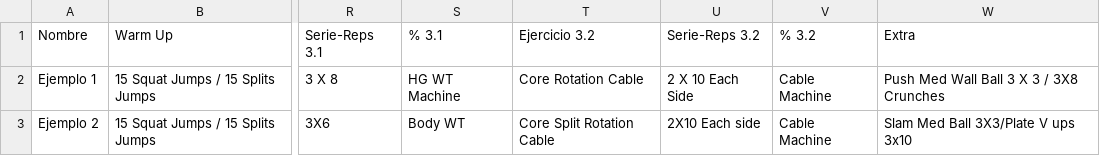
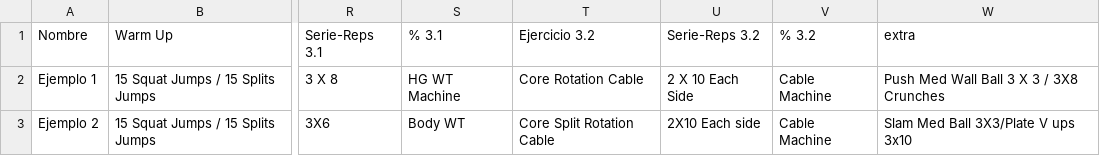
Before and after one commit to zagalseb/APPSVG, a TSV file: Rutinas.tsv, drawn as a sheet; only a part is shown, gaps mark what is left out; the diff names each change by its address in the sheet, - before the commit and + after, or states it on an @@ line.

```diff
--- a/Rutinas.tsv
+++ b/Rutinas.tsv
-W1: Extra
+W1: extra
```
Also changed, not shown: 1 other file.
